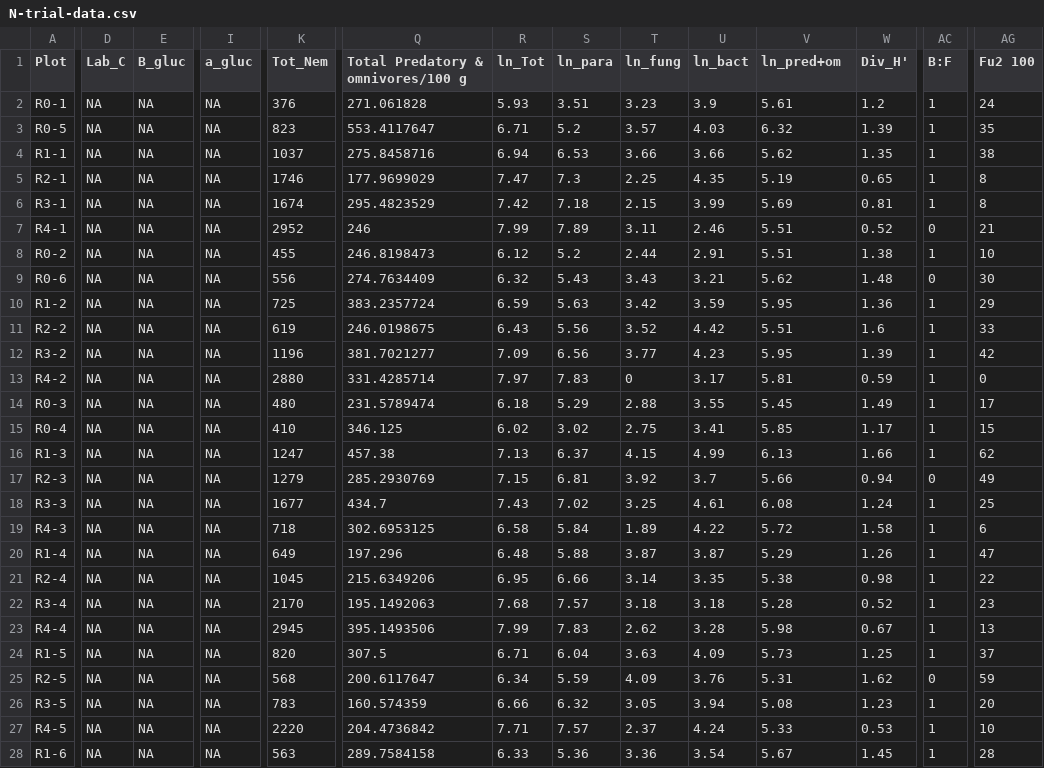
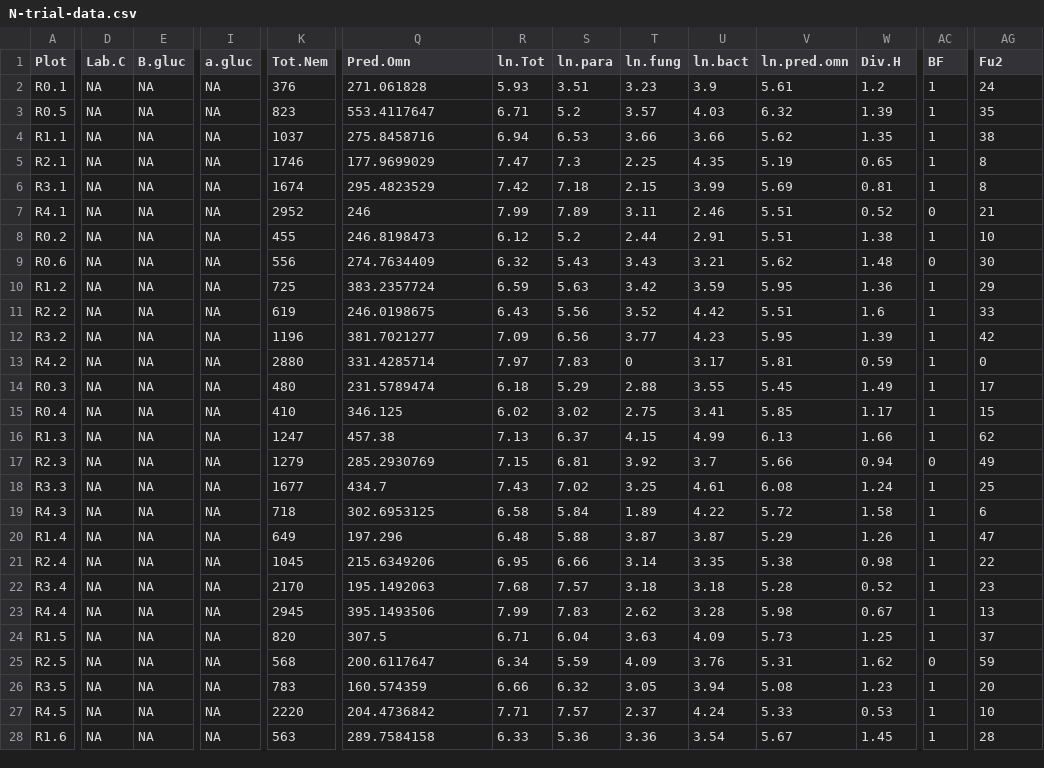
Before and after one commit to paulgdennis/N-Trial, a CSV file: N-trial-data.csv, drawn as a sheet; only a part is shown, gaps mark what is left out; the diff covers the shown part only; the diff names each change by its address in the sheet, - before the commit and + after, or states it on an @@ line.

```diff
--- a/N-trial-data.csv
+++ b/N-trial-data.csv
-D1: Lab_C
+D1: Lab.C
-E1: B_gluc
+E1: B.gluc
-I1: a_gluc
+I1: a.gluc
-K1: Tot_Nem
+K1: Tot.Nem
-Q1: Total Predatory & omnivores/100 g
+Q1: Pred.Omn
-R1: ln_Tot
+R1: ln.Tot
-S1: ln_para
+S1: ln.para
-T1: ln_fung
+T1: ln.fung
-U1: ln_bact
+U1: ln.bact
-V1: ln_pred+om
+V1: ln.pred.omn
-W1: Div_H'
+W1: Div.H
-AC1: B:F
+AC1: BF
-AG1: Fu2 100
+AG1: Fu2
-A2 (Plot): R0-1
+A2 (Plot): R0.1
-A3 (Plot): R0-5
+A3 (Plot): R0.5
-A4 (Plot): R1-1
+A4 (Plot): R1.1
-A5 (Plot): R2-1
+A5 (Plot): R2.1
-A6 (Plot): R3-1
+A6 (Plot): R3.1
-A7 (Plot): R4-1
+A7 (Plot): R4.1
-A8 (Plot): R0-2
+A8 (Plot): R0.2
-A9 (Plot): R0-6
+A9 (Plot): R0.6
-A10 (Plot): R1-2
+A10 (Plot): R1.2
-A11 (Plot): R2-2
+A11 (Plot): R2.2
-A12 (Plot): R3-2
+A12 (Plot): R3.2
-A13 (Plot): R4-2
+A13 (Plot): R4.2
-A14 (Plot): R0-3
+A14 (Plot): R0.3
-A15 (Plot): R0-4
+A15 (Plot): R0.4
-A16 (Plot): R1-3
+A16 (Plot): R1.3
-A17 (Plot): R2-3
+A17 (Plot): R2.3
-A18 (Plot): R3-3
+A18 (Plot): R3.3
-A19 (Plot): R4-3
+A19 (Plot): R4.3
-A20 (Plot): R1-4
+A20 (Plot): R1.4
-A21 (Plot): R2-4
+A21 (Plot): R2.4
-A22 (Plot): R3-4
+A22 (Plot): R3.4
-A23 (Plot): R4-4
+A23 (Plot): R4.4
-A24 (Plot): R1-5
+A24 (Plot): R1.5
-A25 (Plot): R2-5
+A25 (Plot): R2.5
-A26 (Plot): R3-5
+A26 (Plot): R3.5
-A27 (Plot): R4-5
+A27 (Plot): R4.5
-A28 (Plot): R1-6
+A28 (Plot): R1.6
```
Also changed, not shown: 11 edited cells elsewhere in this file, 1 other file.
